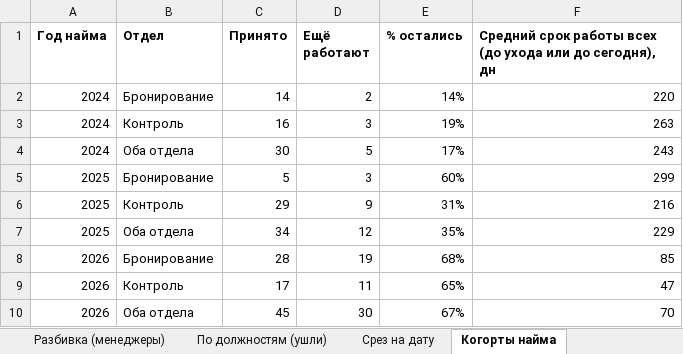
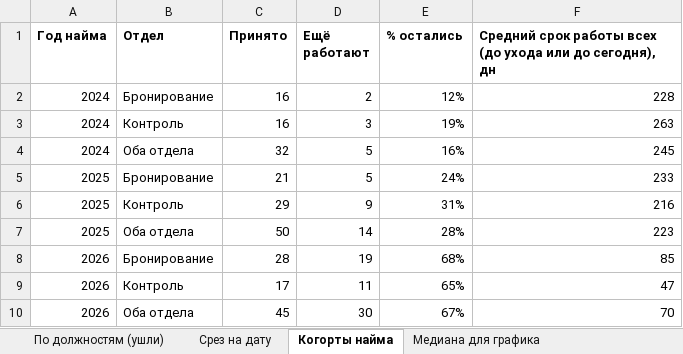
Before and after one commit to hriwayhr/HR-projects, an Excel workbook: srok_raboty_bronirovanie_kontrol.xlsx, sheet Когорты найма, drawn as a sheet; values as stored, in another font and other column widths than the file's, no borders; the diff names each change by its address in the sheet, - before the commit and + after, or states it on an @@ line.

```diff
--- a/srok_raboty_bronirovanie_kontrol.xlsx (sheet Когорты найма)
+++ b/srok_raboty_bronirovanie_kontrol.xlsx (sheet Когорты найма)
-sheet tab: Разбивка (менеджеры)
-C2 (Принято): 14
+C2 (Принято): 16
-E2 (% остались): 14%
+E2 (% остались): 12%
-F2: 220
+F2: 228
-C4 (Принято): 30
+C4 (Принято): 32
-E4 (% остались): 17%
+E4 (% остались): 16%
-F4: 243
+F4: 245
-C5 (Принято): 5
+C5 (Принято): 21
-D5 (Ещё работают): 3
+D5 (Ещё работают): 5
-E5 (% остались): 60%
+E5 (% остались): 24%
-F5: 299
+F5: 233
-C7 (Принято): 34
+C7 (Принято): 50
-D7 (Ещё работают): 12
+D7 (Ещё работают): 14
-E7 (% остались): 35%
+E7 (% остались): 28%
-F7: 229
+F7: 223
```
Also changed, not shown: sheet Все записи, sheet Срез на дату, sheet По должностям (ушли), sheet Отделы по годам, sheet Медиана для графика, sheet Количество для графика, 1 more sheet.
